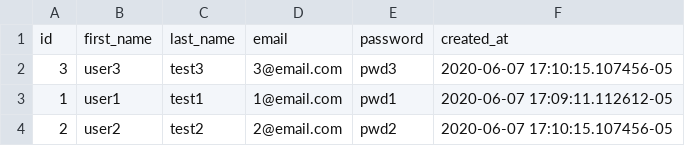
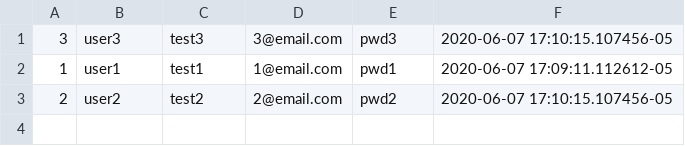
Before and after one commit to pcanogo/Artikel, a CSV file: db/dummy/users.csv, drawn as a sheet.

```diff
--- a/db/dummy/users.csv
+++ b/db/dummy/users.csv
@@ -1,2 +1 @@
-"id","first_name","last_name","email","password","created_at"
 3,"user3","test3","3@email.com","pwd3","2020-06-07 17:10:15.107456-05"
```
Also changed, not shown: 3 other files.
